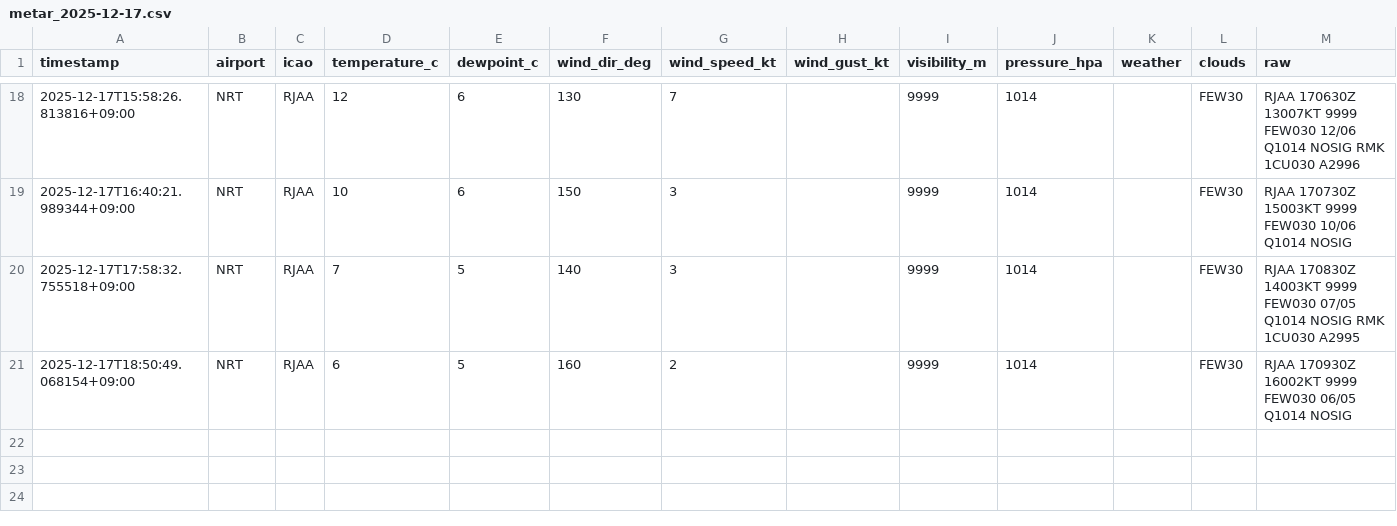
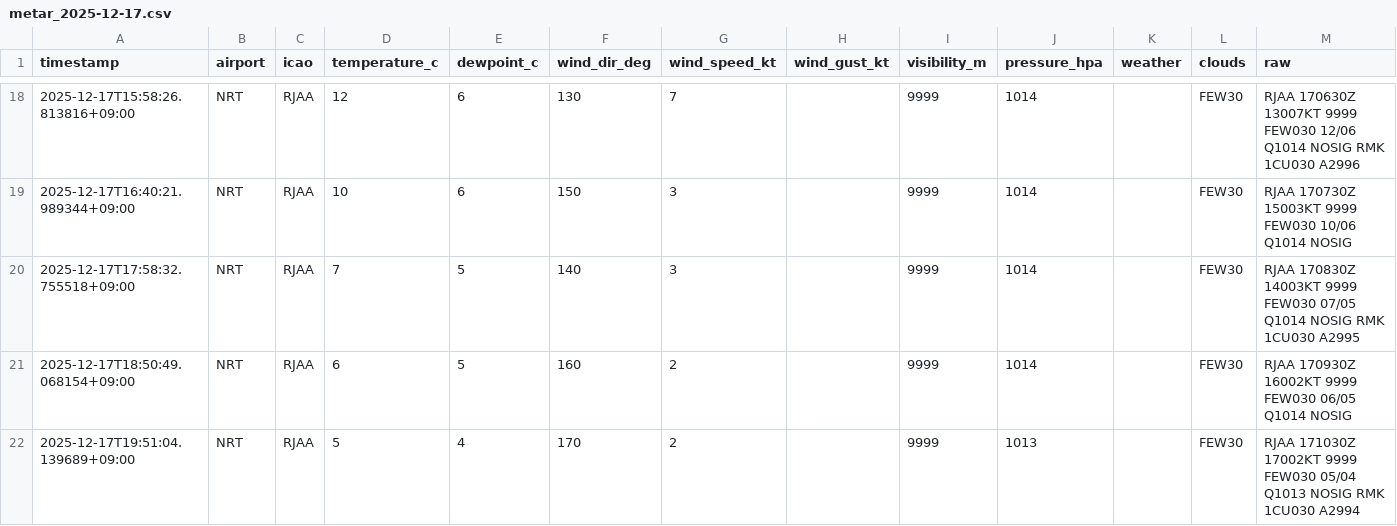
Before and after one commit to sun-1090/MATER-and-TAF, a CSV file: data/NRT/metar_2025-12-17.csv, drawn as a sheet; only a part is shown, gaps mark what is left out; the diff names each change by its address in the sheet, - before the commit and + after, or states it on an @@ line.

```diff
--- a/data/NRT/metar_2025-12-17.csv
+++ b/data/NRT/metar_2025-12-17.csv
+row 22: 2025-12-17T19:51:04.139689+09:00 | NRT | RJAA | 5 | 4 | 170 | 2 |  | 9999 | 1013 |  | FEW30 | RJAA 171030Z 17002KT 9999 FEW030 05/04 Q1013 NOSIG RMK 1CU030 A2994
```
Also changed, not shown: data/DLC/metar_2025-12-17.csv, data/HND/metar_2025-12-17.csv.
